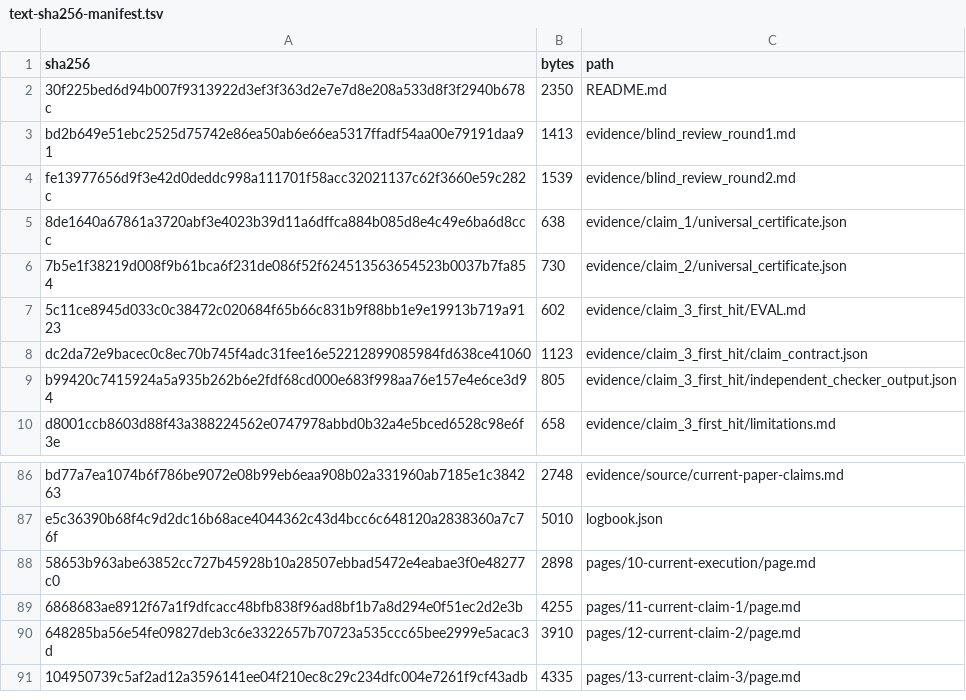
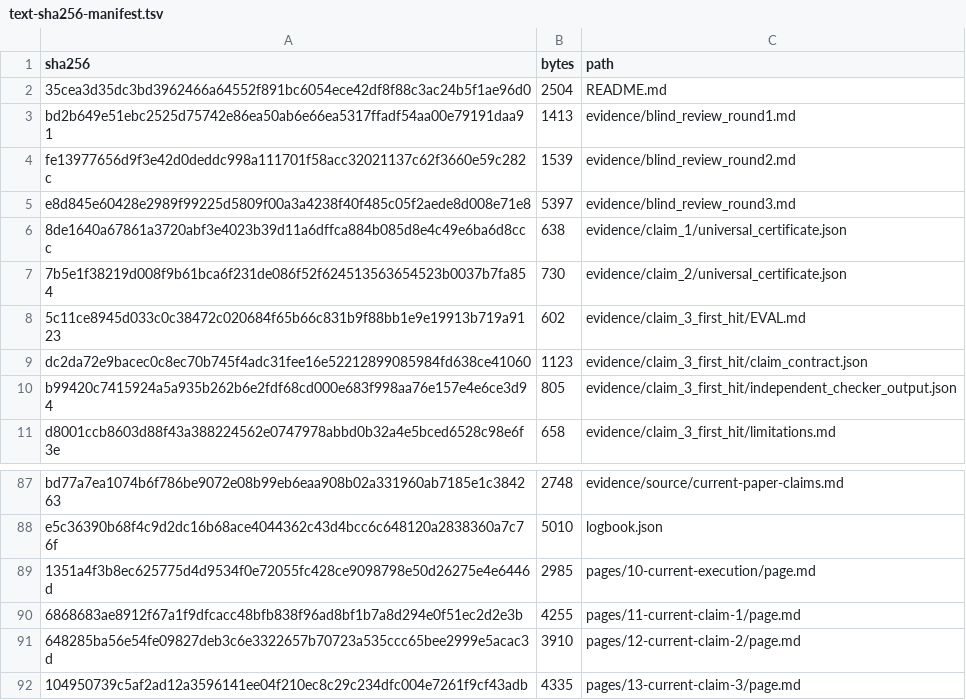
Before and after one commit to MachineLearning-Nerd/icml26-repro-zl3akehFBq-flow-matching, a TSV file: hf_space_candidate/release/text-sha256-manifest.tsv, drawn as a sheet; only a part is shown, gaps mark what is left out.

Commit message:
Record evaluator-blind release review

```diff
--- a/hf_space_candidate/release/text-sha256-manifest.tsv
+++ b/hf_space_candidate/release/text-sha256-manifest.tsv
@@ -1,5 +1,6 @@
 sha256	bytes	path
-30f225bed6d94b007f9313922d3ef3f363d2e7e7d8e208a533d8f3f2940b678c	2350	README.md
+35cea3d35dc3bd3962466a64552f891bc6054ece42df8f88c3ac24b5f1ae96d0	2504	README.md
 bd2b649e51ebc2525d75742e86ea50ab6e66ea5317ffadf54aa00e79191daa91	1413	evidence/blind_review_round1.md
 fe13977656d9f3e42d0deddc998a111701f58acc32021137c62f3660e59c282c	1539	evidence/blind_review_round2.md
+e8d845e60428e2989f99225d5809f00a3a4238f40f485c05f2aede8d008e71e8	5397	evidence/blind_review_round3.md
 8de1640a67861a3720abf3e4023b39d11a6dffca884b085d8e4c49e6ba6d8ccc	638	evidence/claim_1/universal_certificate.json
@@ -87,3 +88,3 @@ bd77a7ea1074b6f786be9072e08b99eb6eaa908b02a331960ab7185e1c384263	2748	evidence/s
 e5c36390b68f4c9d2dc16b68ace4044362c43d4bcc6c648120a2838360a7c76f	5010	logbook.json
-58653b963abe63852cc727b45928b10a28507ebbad5472e4eabae3f0e48277c0	2898	pages/10-current-execution/page.md
+1351a4f3b8ec625775d4d9534f0e72055fc428ce9098798e50d26275e4e6446d	2985	pages/10-current-execution/page.md
 6868683ae8912f67a1f9dfcacc48bfb838f96ad8bf1b7a8d294e0f51ec2d2e3b	4255	pages/11-current-claim-1/page.md
```
Also changed, not shown: 4 other files.
